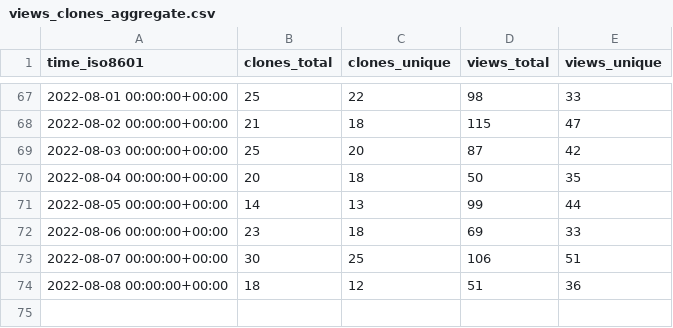
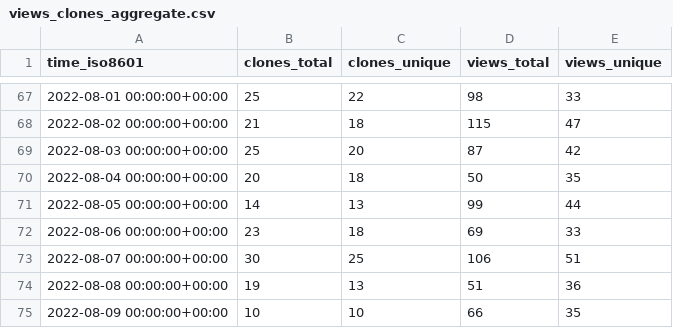
Before and after one commit to ineedhacksforrobloxgames/email-nuker, a CSV file: bagarrattaa/email-nuker/ghrs-data/views_clones_aggregate.csv, drawn as a sheet; only a part is shown, gaps mark what is left out.

```diff
--- a/bagarrattaa/email-nuker/ghrs-data/views_clones_aggregate.csv
+++ b/bagarrattaa/email-nuker/ghrs-data/views_clones_aggregate.csv
@@ -73,2 +73,3 @@ time_iso8601,clones_total,clones_unique,views_total,views_unique
 2022-08-07 00:00:00+00:00,30,25,106,51
-2022-08-08 00:00:00+00:00,18,12,51,36
+2022-08-08 00:00:00+00:00,19,13,51,36
+2022-08-09 00:00:00+00:00,10,10,66,35
```
Also changed, not shown: 1 other file.
